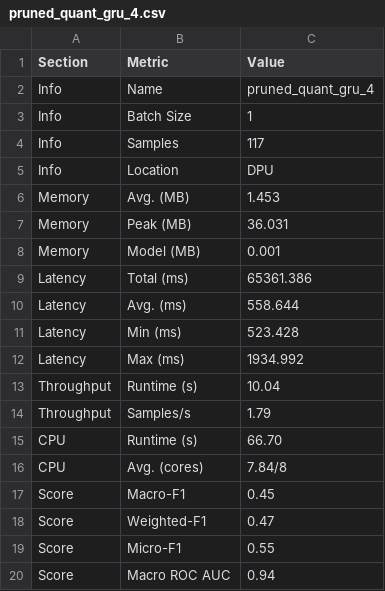
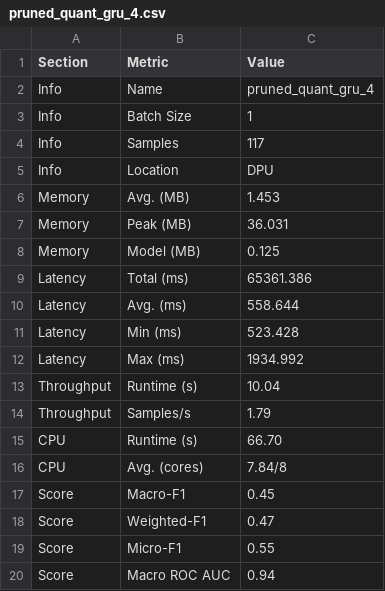
Before and after one commit to FornesJ/Network-Packet-ML-Model, a CSV file: benchmark/dpu/pruned_quantized_model/pruned_quant_gru_4.csv, drawn as a sheet.

```diff
--- a/benchmark/dpu/pruned_quantized_model/pruned_quant_gru_4.csv
+++ b/benchmark/dpu/pruned_quantized_model/pruned_quant_gru_4.csv
@@ -7,3 +7,3 @@ Memory,Avg. (MB),1.453
 Memory,Peak (MB),36.031
-Memory,Model (MB),0.001
+Memory,Model (MB),0.125
 Latency,Total (ms),65361.386
```
Also changed, not shown: benchmark/dpu/pruned_quantized_model/pruned_quant_cnn_4.csv, benchmark/dpu/pruned_quantized_model/pruned_quant_lstm_4.csv, 45 other files.
